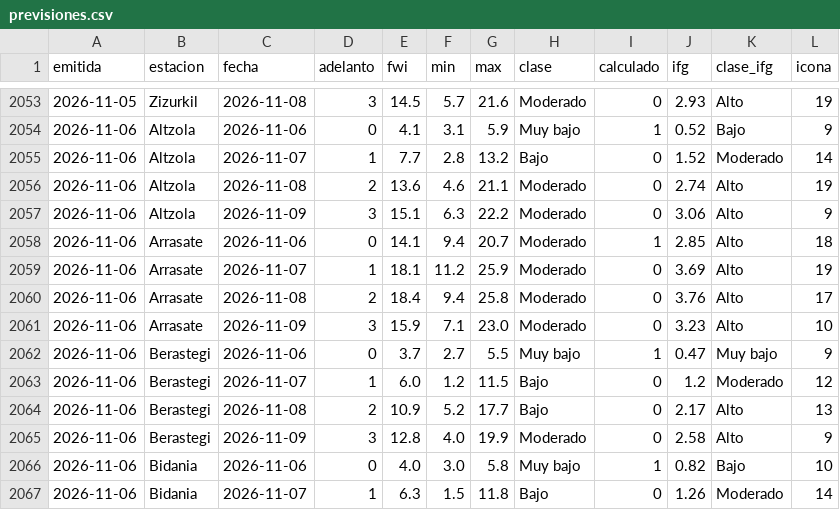
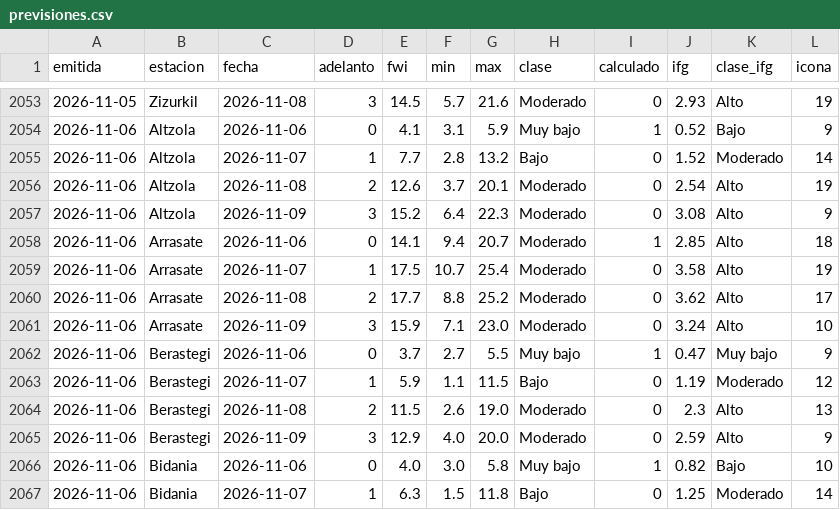
Before and after one commit to irratiamendiak/panel-fwi, a CSV file: datos/previsiones.csv, drawn as a sheet; only a part is shown, gaps mark what is left out; the diff covers the shown part only.

Commit message:
Actualiza datos FWI 2026-11-06

```diff
--- a/datos/previsiones.csv
+++ b/datos/previsiones.csv
@@ -2055,13 +2055,13 @@ emitida,estacion,fecha,adelanto,fwi,min,max,clase,calculado,ifg,clase_ifg,icona
 2026-11-06,Altzola,2026-11-07,1,7.7,2.8,13.2,Bajo,0,1.52,Moderado,14
-2026-11-06,Altzola,2026-11-08,2,13.6,4.6,21.1,Moderado,0,2.74,Alto,19
-2026-11-06,Altzola,2026-11-09,3,15.1,6.3,22.2,Moderado,0,3.06,Alto,9
+2026-11-06,Altzola,2026-11-08,2,12.6,3.7,20.1,Moderado,0,2.54,Alto,19
+2026-11-06,Altzola,2026-11-09,3,15.2,6.4,22.3,Moderado,0,3.08,Alto,9
 2026-11-06,Arrasate,2026-11-06,0,14.1,9.4,20.7,Moderado,1,2.85,Alto,18
-2026-11-06,Arrasate,2026-11-07,1,18.1,11.2,25.9,Moderado,0,3.69,Alto,19
-2026-11-06,Arrasate,2026-11-08,2,18.4,9.4,25.8,Moderado,0,3.76,Alto,17
-2026-11-06,Arrasate,2026-11-09,3,15.9,7.1,23.0,Moderado,0,3.23,Alto,10
+2026-11-06,Arrasate,2026-11-07,1,17.5,10.7,25.4,Moderado,0,3.58,Alto,19
+2026-11-06,Arrasate,2026-11-08,2,17.7,8.8,25.2,Moderado,0,3.62,Alto,17
+2026-11-06,Arrasate,2026-11-09,3,15.9,7.1,23.0,Moderado,0,3.24,Alto,10
 2026-11-06,Berastegi,2026-11-06,0,3.7,2.7,5.5,Muy bajo,1,0.47,Muy bajo,9
-2026-11-06,Berastegi,2026-11-07,1,6.0,1.2,11.5,Bajo,0,1.2,Moderado,12
-2026-11-06,Berastegi,2026-11-08,2,10.9,5.2,17.7,Bajo,0,2.17,Alto,13
-2026-11-06,Berastegi,2026-11-09,3,12.8,4.0,19.9,Moderado,0,2.58,Alto,9
+2026-11-06,Berastegi,2026-11-07,1,5.9,1.1,11.5,Bajo,0,1.19,Moderado,12
+2026-11-06,Berastegi,2026-11-08,2,11.5,2.6,19.0,Moderado,0,2.3,Alto,13
+2026-11-06,Berastegi,2026-11-09,3,12.9,4.0,20.0,Moderado,0,2.59,Alto,9
 2026-11-06,Bidania,2026-11-06,0,4.0,3.0,5.8,Muy bajo,1,0.82,Bajo,10
-2026-11-06,Bidania,2026-11-07,1,6.3,1.5,11.8,Bajo,0,1.26,Moderado,14
+2026-11-06,Bidania,2026-11-07,1,6.3,1.5,11.8,Bajo,0,1.25,Moderado,14
```
Also changed, not shown: 81 edited cells elsewhere in this file, 4 other files.
